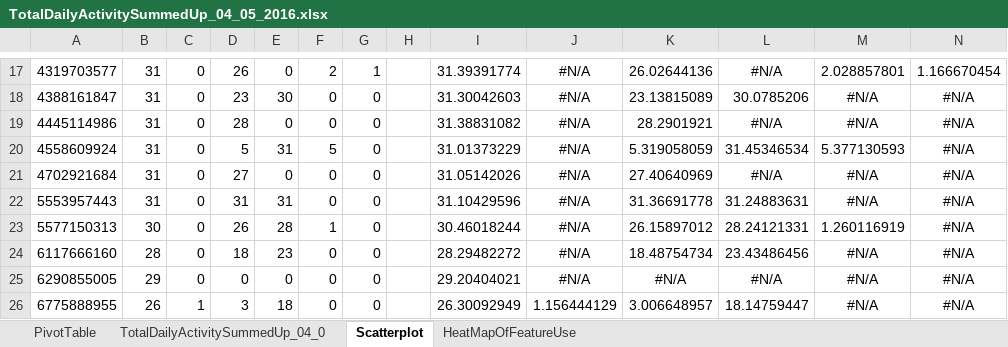
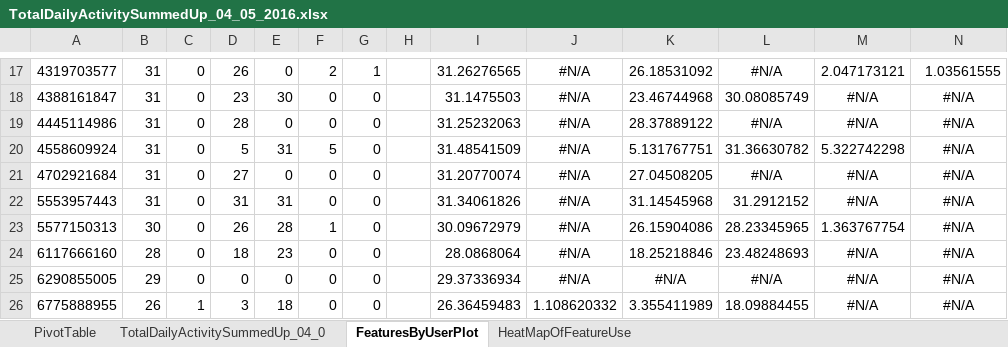
Before and after one commit to palsrane/Wearable-Fitness-Tracker-Feature-Analysis, an Excel workbook: Fitabase Data 4.12.16-5.12.16/TotalDailyActivitySummedUp_04_05_2016.xlsx, sheet FeaturesByUserPlot, drawn as a sheet; only a part is shown, gaps mark what is left out; values as stored, in another font and other column widths than the file's, no borders; charts and pictures and conditional formats not drawn; the diff covers the shown part only; the diff names each change by its address in the sheet, - before the commit and + after, or states it on an @@ line.

```diff
--- a/Fitabase Data 4.12.16-5.12.16/TotalDailyActivitySummedUp_04_05_2016.xlsx (sheet FeaturesByUserPlot)
+++ b/Fitabase Data 4.12.16-5.12.16/TotalDailyActivitySummedUp_04_05_2016.xlsx (sheet FeaturesByUserPlot)
-sheet tab: Scatterplot
+sheet tab: FeaturesByUserPlot
-I17: 31.39391774
+I17: 31.26276565
-K17: 26.02644136
+K17: 26.18531092
-M17: 2.028857801
+M17: 2.047173121
-N17: 1.166670454
+N17: 1.03561555
-I18: 31.30042603
+I18: 31.1475503
-K18: 23.13815089
+K18: 23.46744968
-L18: 30.0785206
+L18: 30.08085749
-I19: 31.38831082
+I19: 31.25232063
-K19: 28.2901921
+K19: 28.37889122
-I20: 31.01373229
+I20: 31.48541509
-K20: 5.319058059
+K20: 5.131767751
-L20: 31.45346534
+L20: 31.36630782
-M20: 5.377130593
+M20: 5.322742298
-I21: 31.05142026
+I21: 31.20770074
-K21: 27.40640969
+K21: 27.04508205
-I22: 31.10429596
+I22: 31.34061826
-K22: 31.36691778
+K22: 31.14545968
-L22: 31.24883631
+L22: 31.2912152
-I23: 30.46018244
+I23: 30.09672979
-K23: 26.15897012
+K23: 26.15904086
-L23: 28.24121331
+L23: 28.23345965
-M23: 1.260116919
+M23: 1.363767754
-I24: 28.29482272
+I24: 28.0868064
-K24: 18.48754734
+K24: 18.25218846
-L24: 23.43486456
+L24: 23.48248693
-I25: 29.20404021
+I25: 29.37336934
-I26: 26.30092949
+I26: 26.36459483
-J26: 1.156444129
+J26: 1.108620332
-K26: 3.006648957
+K26: 3.355411989
-L26: 18.14759447
+L26: 18.09884455
```
Also changed, not shown: 55 edited cells elsewhere in this sheet, charts or pictures, Fitabase Data 3.12.16-4.11.16/TotalDailyActivitySummedUp_03_04_2016.xlsx.
